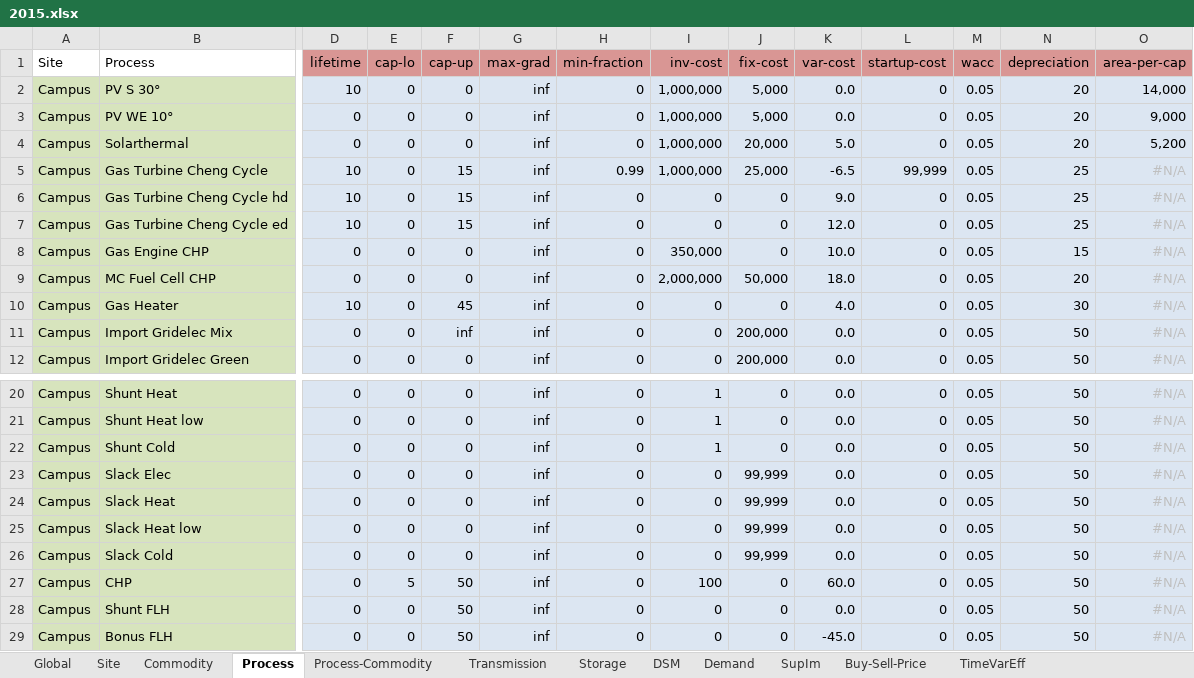
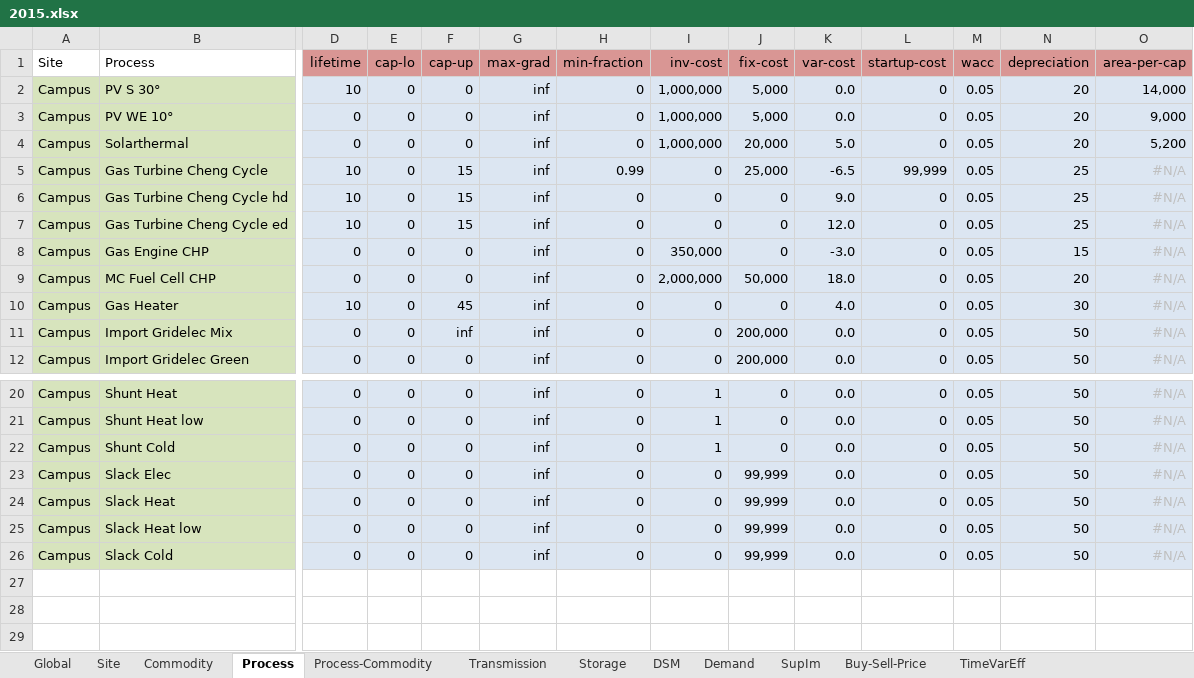
Before and after one commit to froehlie/urbs, an Excel workbook: Input/2015.xlsx, sheet Process, drawn as a sheet; only a part is shown, gaps mark what is left out; values as stored, in another font and other column widths than the file's, no borders; conditional formats not drawn; rows hold the shown columns only; the diff names each change by its address in the sheet, - before the commit and + after, or states it on an @@ line.

```diff
--- a/Input/2015.xlsx (sheet Process)
+++ b/Input/2015.xlsx (sheet Process)
-I5 (inv-cost): 1,000,000
+I5 (inv-cost): 0
-K8 (var-cost): 10.0
+K8 (var-cost): -3.0
-row 27: Campus | CHP | 0 | 5 | 50 | inf | 0 | 100 | 0 | 60.0 | 0 | 0.05 | 50 | #N/A
-row 28: Campus | Shunt FLH | 0 | 0 | 50 | inf | 0 | 0 | 0 | 0.0 | 0 | 0.05 | 50 | #N/A
-row 29: Campus | Bonus FLH | 0 | 0 | 50 | inf | 0 | 0 | 0 | -45.0 | 0 | 0.05 | 50 | #N/A
```
Also changed, not shown: sheet Process-Commodity, sheet Commodity, sheet Storage, Input/2020.xlsx, 8 other files.
